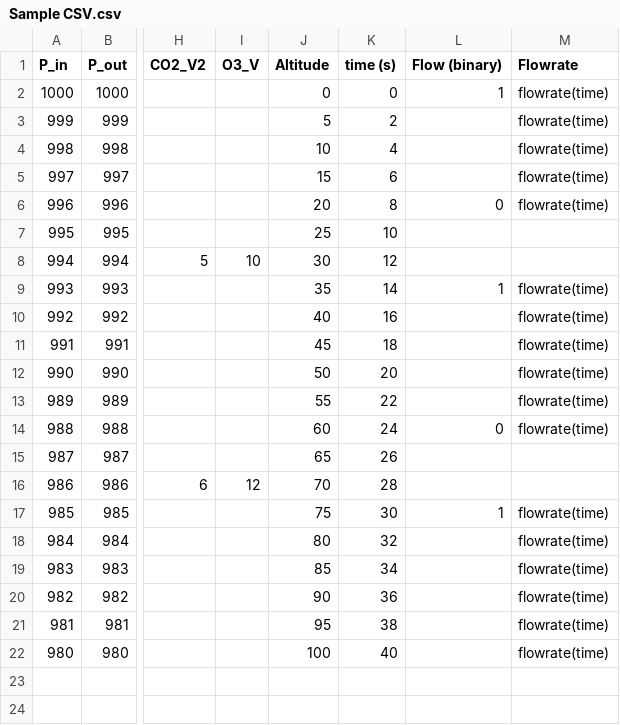
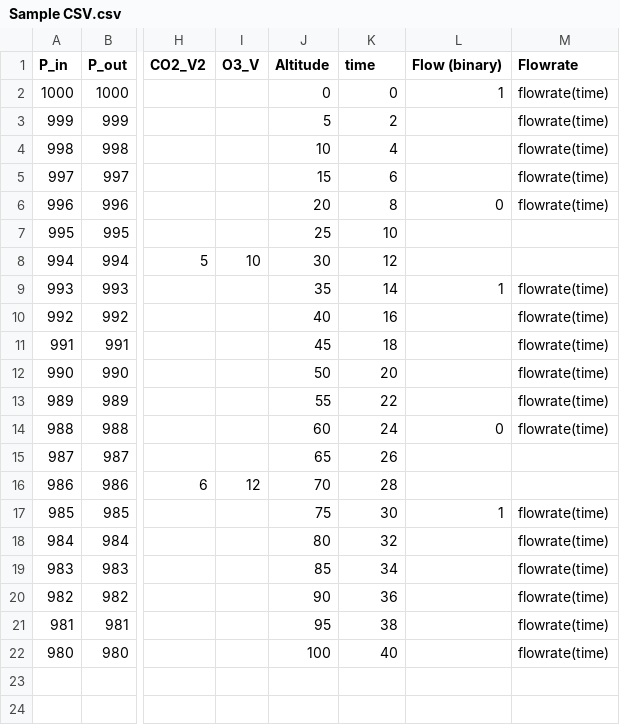
Before and after one commit to dyka3773/data-analysis, a CSV file: Real-time analysis/Sample CSV.csv, drawn as a sheet; only a part is shown, gaps mark what is left out; the diff names each change by its address in the sheet, - before the commit and + after, or states it on an @@ line.

Commit message:
Trying to learn how to use `DataFrames`
Not stable yet

TODO:
- line to line?
- Change `methods` module to handle  `DataFrames`

```diff
--- a/Real-time analysis/Sample CSV.csv
+++ b/Real-time analysis/Sample CSV.csv
-K1: time (s)
+K1: time
```
Also changed, not shown: 3 other files.
